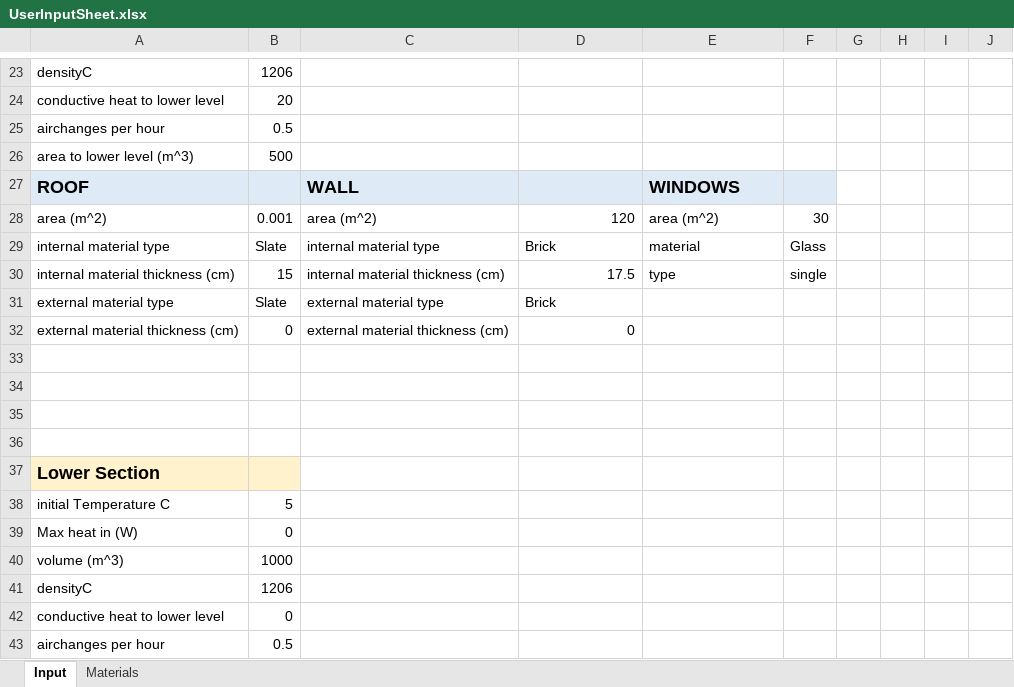
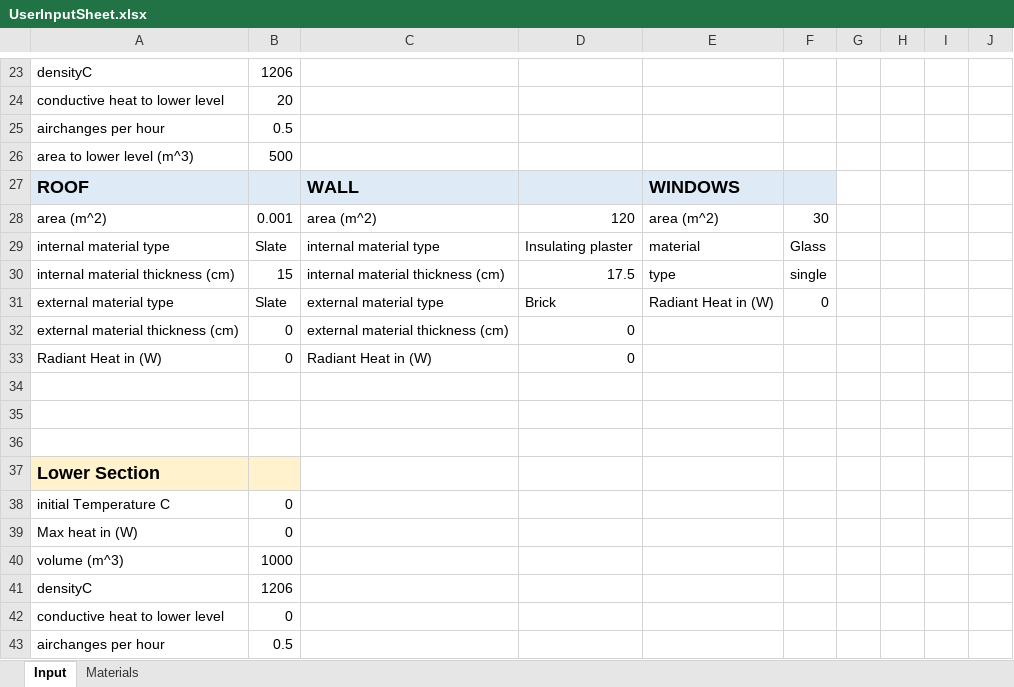
Before and after one commit to l-hemsley/HeatingModel, an Excel workbook: UserInputSheet.xlsx, sheet Input, drawn as a sheet; only a part is shown, gaps mark what is left out; values as stored, in another font and other column widths than the file's, no borders; the diff covers the shown part only; the diff names each change by its address in the sheet, - before the commit and + after, or states it on an @@ line.

Commit message:
add radiant heat to surfaces

```diff
--- a/UserInputSheet.xlsx (sheet Input)
+++ b/UserInputSheet.xlsx (sheet Input)
-D29: Brick
+D29: Insulating plaster
-E31: (empty)
+E31: Radiant Heat in (W)
-F31: (empty)
+F31: 0
-row 33: (empty)
+row 33: Radiant Heat in (W) | 0 | Radiant Heat in (W) | 0
-B38: 5
+B38: 0
```
Also changed, not shown: 1 added row and 16 edited cells elsewhere in this sheet, 4 other files.
